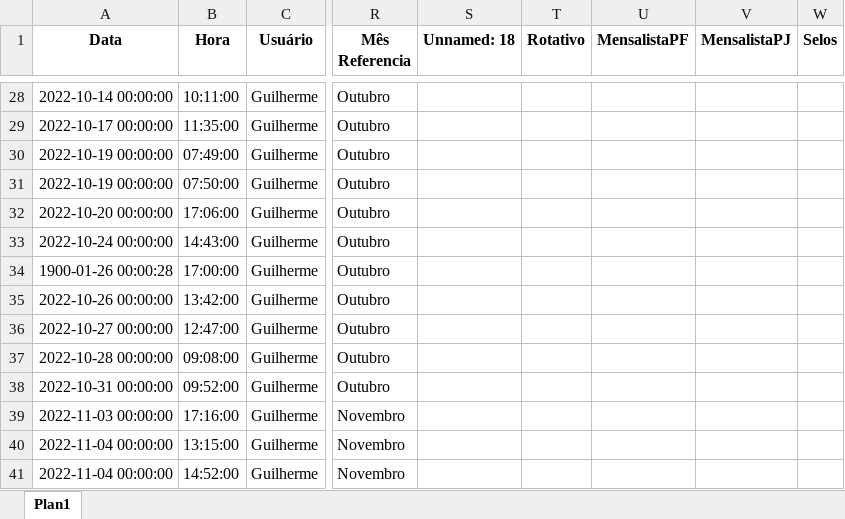
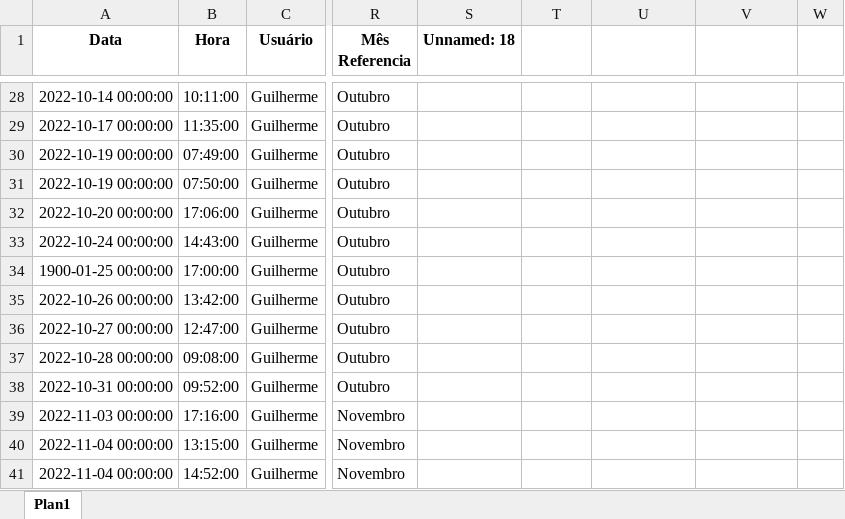
Before and after one commit to guilhermellt/Auto_RelatorioSIF, an Excel workbook: Acompanhamento SIF GRU.xlsx, sheet Plan1, drawn as a sheet; only a part is shown, gaps mark what is left out; values as stored, in another font and other column widths than the file's, no borders; the diff covers the shown part only; the diff names each change by its address in the sheet, - before the commit and + after, or states it on an @@ line.

```diff
--- a/Acompanhamento SIF GRU.xlsx (sheet Plan1)
+++ b/Acompanhamento SIF GRU.xlsx (sheet Plan1)
-T1: Rotativo
+T1: (empty)
-U1: MensalistaPF
+U1: (empty)
-V1: MensalistaPJ
+V1: (empty)
-W1: Selos
+W1: (empty)
-A34 (Data): 1900-01-26 00:00:28
+A34 (Data): 1900-01-25 00:00:00
```
Also changed, not shown: 21 added rows, 12 removed rows and 13 edited cells elsewhere in this sheet, relatorio.xlsx, teste.xlsx, 9 other files.
